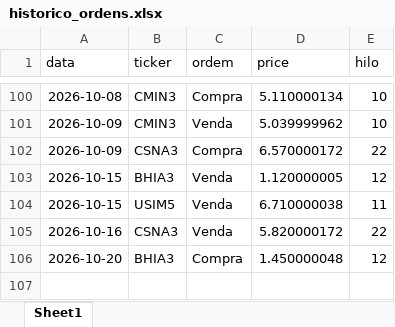
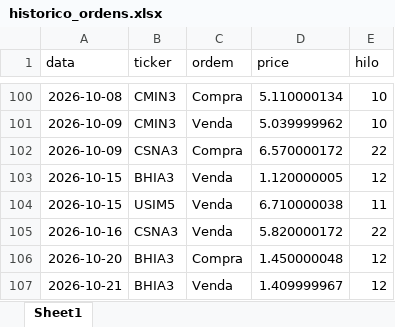
Before and after one commit to fpinto0416/hilo, an Excel workbook: historico_ordens.xlsx, sheet Sheet1, drawn as a sheet; only a part is shown, gaps mark what is left out; values as stored, in another font and other column widths than the file's, no borders; the diff names each change by its address in the sheet, - before the commit and + after, or states it on an @@ line.

```diff
--- a/historico_ordens.xlsx (sheet Sheet1)
+++ b/historico_ordens.xlsx (sheet Sheet1)
+row 107: 2026-10-21 | BHIA3 | Venda | 1.409999967 | 12
```
Also changed, not shown: historico_diario.xlsx.
